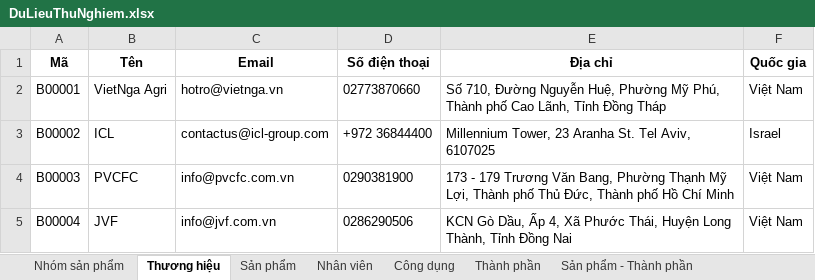
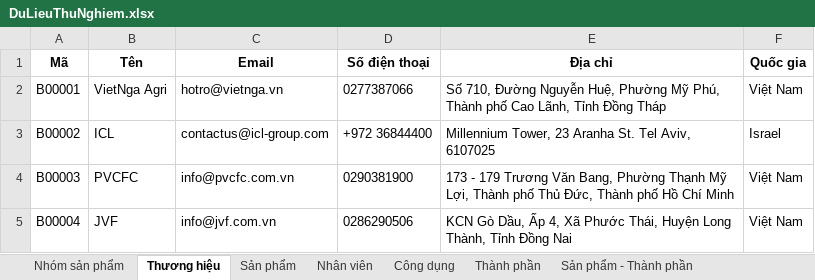
Before and after one commit to phamthevinhtv/csn-da22ttc-phamthevinh-vattunongnghiep, an Excel workbook: setup/DuLieuThuNghiem.xlsx, sheet Thương hiệu, drawn as a sheet; values as stored, in another font and other column widths than the file's, no borders; the diff names each change by its address in the sheet, - before the commit and + after, or states it on an @@ line.

Commit message:
Chinh sua du lieu thu nghiem

```diff
--- a/setup/DuLieuThuNghiem.xlsx (sheet Thương hiệu)
+++ b/setup/DuLieuThuNghiem.xlsx (sheet Thương hiệu)
-D2 (Số điện thoại): 02773870660
+D2 (Số điện thoại): 0277387066
```
Also changed, not shown: 3 other files.
